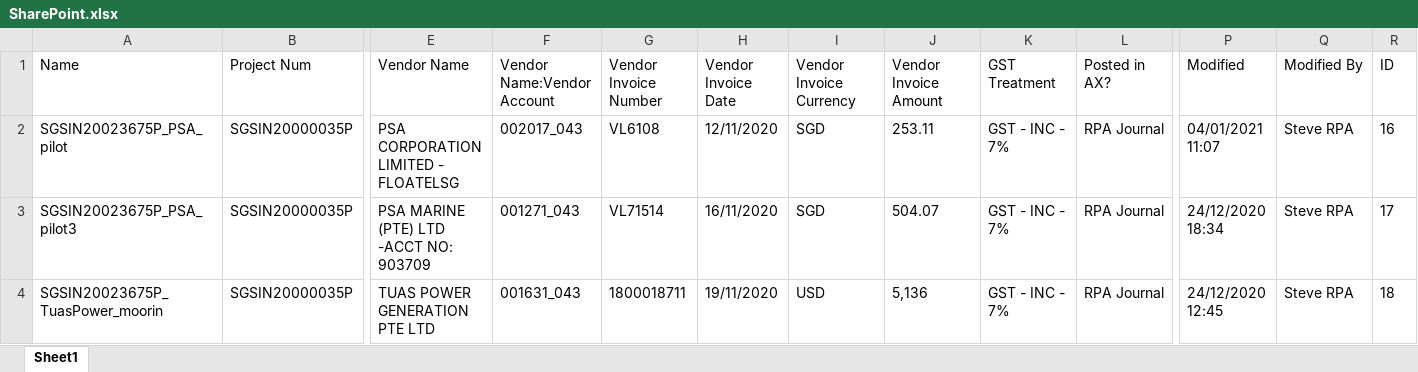
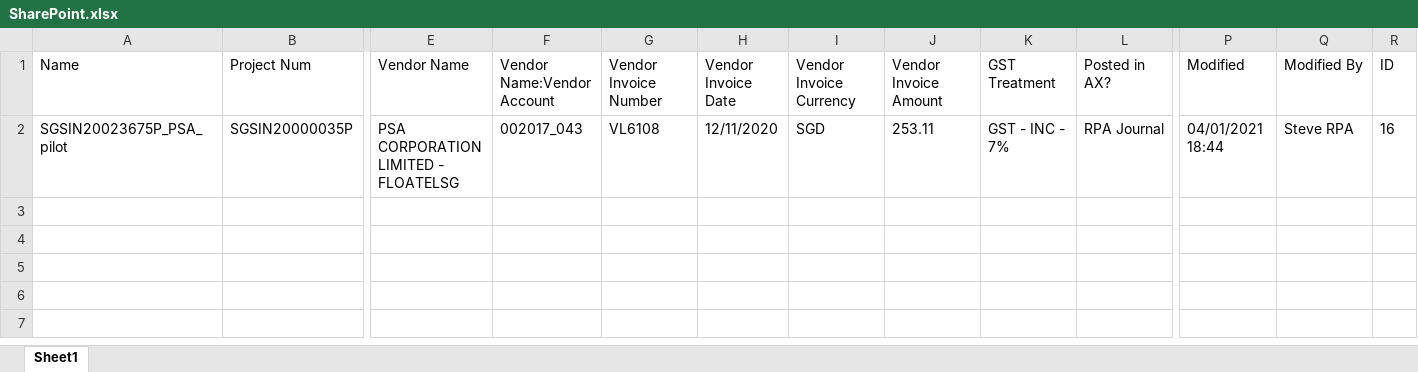
Before and after one commit to liyanarosdi/S5_InvoiceRegister, an Excel workbook: Data/Temp/SharePoint.xlsx, sheet Sheet1, drawn as a sheet; only a part is shown, gaps mark what is left out; values as stored, in another font and other column widths than the file's, no borders; rows hold the shown columns only; the diff names each change by its address in the sheet, - before the commit and + after, or states it on an @@ line.

```diff
--- a/Data/Temp/SharePoint.xlsx (sheet Sheet1)
+++ b/Data/Temp/SharePoint.xlsx (sheet Sheet1)
-P2 (Modified): 04/01/2021 11:07
+P2 (Modified): 04/01/2021 18:44
-row 3: SGSIN20023675P_PSA_pilot3 | SGSIN20000035P | PSA MARINE (PTE) LTD -ACCT NO: 903709 | 001271_043 | VL71514 | 16/11/2020 | SGD | 504.07 | GST - INC - 7% | RPA Journal | 24/12/2020 18:34 | Steve RPA | 17
-row 4: SGSIN20023675P_TuasPower_moorin | SGSIN20000035P | TUAS POWER GENERATION PTE LTD | 001631_043 | 1800018711 | 19/11/2020 | USD | 5,136 | GST - INC - 7% | RPA Journal | 24/12/2020 12:45 | Steve RPA | 18
```
Also changed, not shown: 30 other files.
